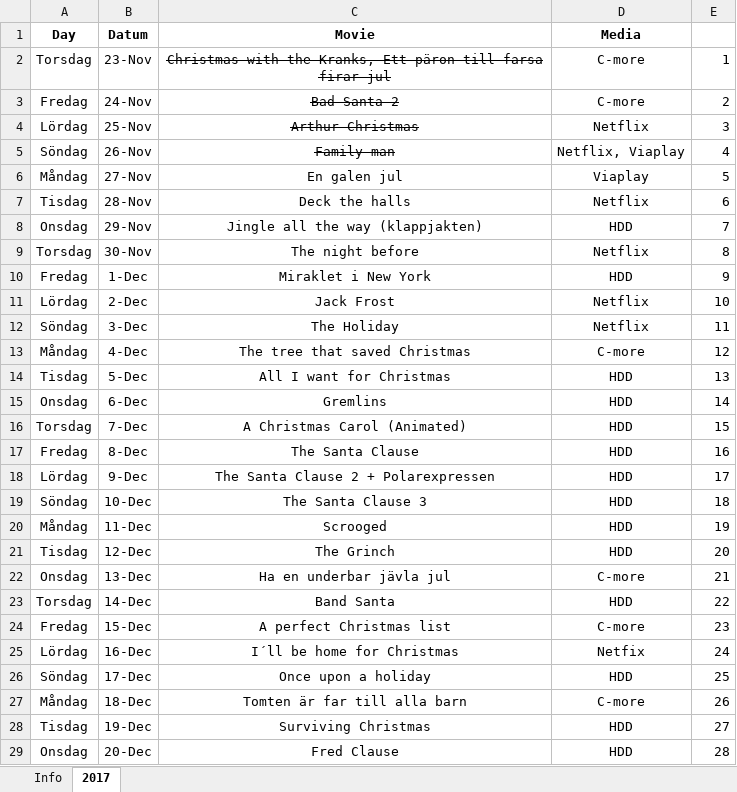
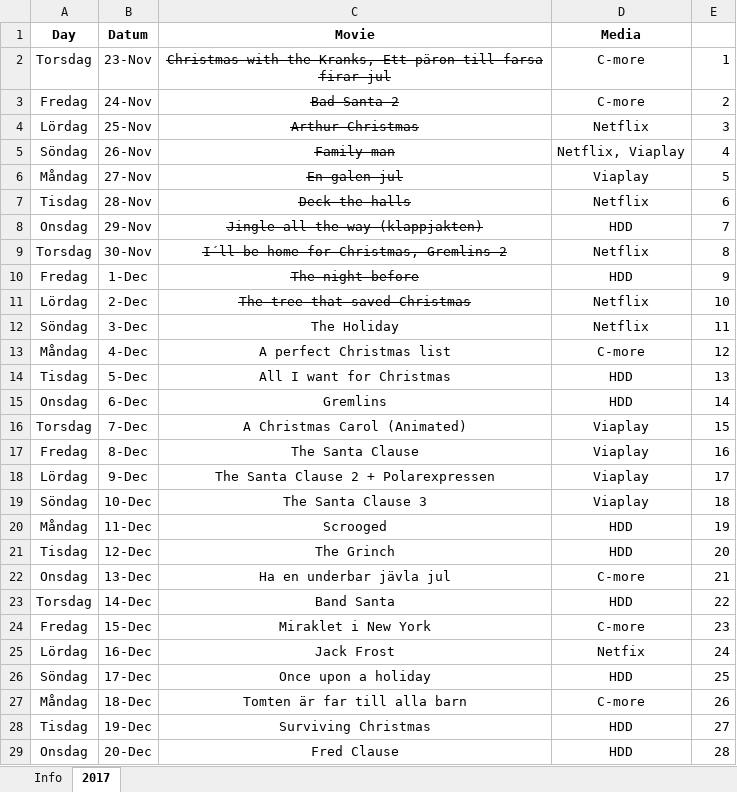
Before and after one commit to SebastianAcademy/Christmas, an Excel workbook: Julfilmer.xlsx, sheet 2017, drawn as a sheet; only a part is shown; values as stored, in another font and other column widths than the file's, no borders; the diff names each change by its address in the sheet, - before the commit and + after, or states it on an @@ line.

Commit message:
Altered julfilmer

```diff
--- a/Julfilmer.xlsx (sheet 2017)
+++ b/Julfilmer.xlsx (sheet 2017)
-C6:C11 strikethrough: off
+C6:C11 strikethrough: on
-C9 (Movie): The night before
+C9 (Movie): I´ll be home for Christmas, Gremlins 2
-C10 (Movie): Miraklet i New York
+C10 (Movie): The night before
-C11 (Movie): Jack Frost
+C11 (Movie): The tree that saved Christmas
-C13 (Movie): The tree that saved Christmas
+C13 (Movie): A perfect Christmas list
-D16:D19 (Media): HDD
+D16:D19 (Media): Viaplay
-C24 (Movie): A perfect Christmas list
+C24 (Movie): Miraklet i New York
-C25 (Movie): I´ll be home for Christmas
+C25 (Movie): Jack Frost
```
Also changed, not shown: sheet Info.
